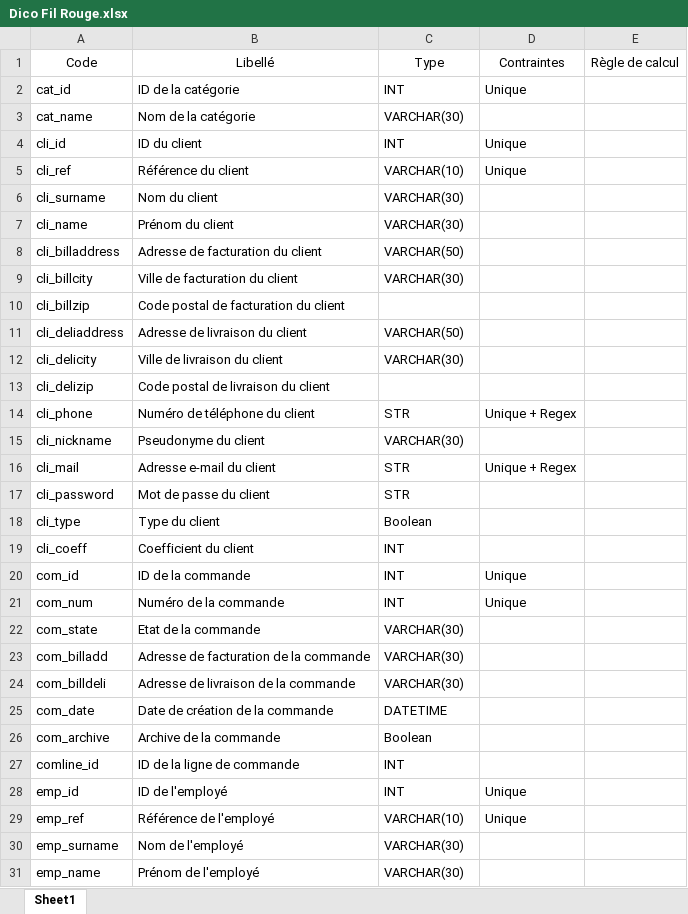
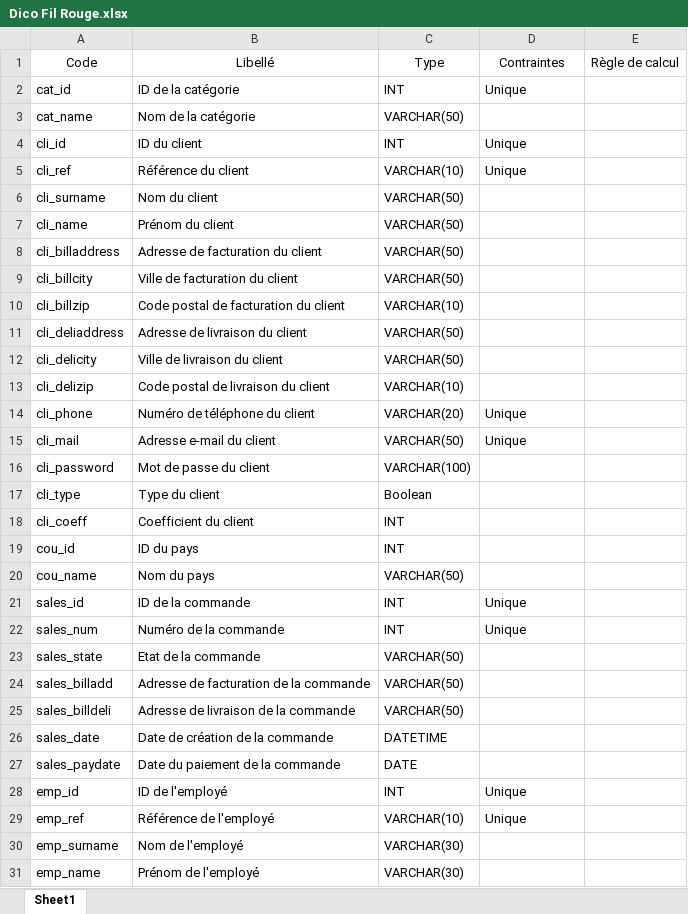
Before and after one commit to AlineWagner/Fil_Rouge, an Excel workbook: resex/Dico Fil Rouge.xlsx, sheet Sheet1, drawn as a sheet; only a part is shown; values as stored, in another font and other column widths than the file's, no borders; table styles not drawn; removed rows and columns are numbered as before the commit, all else as after; the diff covers the shown part only; the diff names each change by its address in the sheet, - before the commit and + after, or states it on an @@ line.

```diff
--- a/resex/Dico Fil Rouge.xlsx (sheet Sheet1)
+++ b/resex/Dico Fil Rouge.xlsx (sheet Sheet1)
-C3: VARCHAR(30)
+C3: VARCHAR(50)
-C6:C7: VARCHAR(30)
+C6:C7: VARCHAR(50)
-C9: VARCHAR(30)
+C9: VARCHAR(50)
-C10: (empty)
+C10: VARCHAR(10)
-C12: VARCHAR(30)
+C12: VARCHAR(50)
-C13: (empty)
+C13: VARCHAR(10)
-C14: STR
+C14: VARCHAR(20)
-D14: Unique + Regex
+D14: Unique
-row 15: cli_nickname | Pseudonyme du client | VARCHAR(30)
-C15: STR
+C15: VARCHAR(50)
-D15: Unique + Regex
+D15: Unique
-C16: STR
+C16: VARCHAR(100)
+row 19: cou_id | ID du pays | INT
+row 20: cou_name | Nom du pays | VARCHAR(50)
-A21: com_id
+A21: sales_id
-A22: com_num
+A22: sales_num
-A23: com_state
+A23: sales_state
-C23:C25: VARCHAR(30)
+C23:C25: VARCHAR(50)
-A24: com_billadd
+A24: sales_billadd
-A25: com_billdeli
+A25: sales_billdeli
-A26: com_date
+A26: sales_date
-row 26: com_archive | Archive de la commande | Boolean
-row 27: comline_id | ID de la ligne de commande | INT
+row 27: sales_paydate | Date du paiement de la commande | DATE
```
Also changed, not shown: 2 added rows, 3 removed rows and 11 edited cells elsewhere in this sheet, 18 other files.
